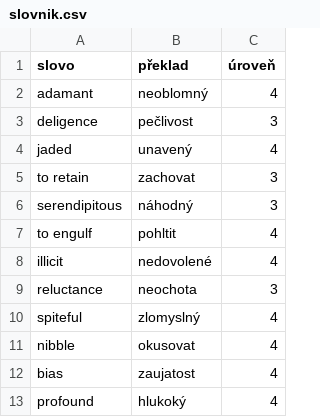
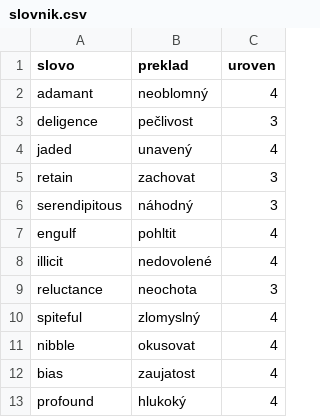
Before and after one commit to hyearchom/clueword, a CSV file: slovnik.csv, drawn as a sheet; only a part is shown.

```diff
--- a/slovnik.csv
+++ b/slovnik.csv
@@ -1,2 +1,2 @@
-slovo,překlad,úroveň
+slovo,preklad,uroven
 adamant,neoblomný,4
@@ -4,5 +4,5 @@ deligence,pečlivost,3
 jaded,unavený,4
-to retain,zachovat,3
+retain,zachovat,3
 serendipitous,náhodný,3
-to engulf,pohltit,4
+engulf,pohltit,4
 illicit,nedovolené,4
```
Also changed, not shown: 10 other files.
